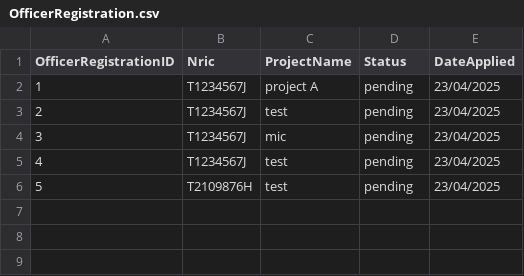
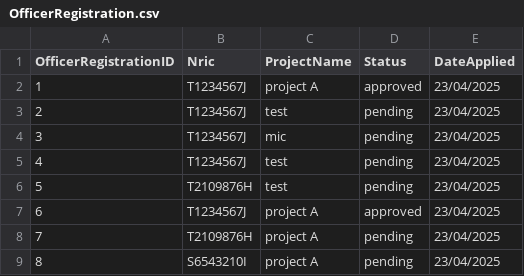
Before and after one commit to JiaYongg/SC2002-Assignment, a CSV file: OfficerRegistration.csv, drawn as a sheet.

```diff
--- a/OfficerRegistration.csv
+++ b/OfficerRegistration.csv
@@ -1,3 +1,3 @@
 OfficerRegistrationID,Nric,ProjectName,Status,DateApplied
-1,T1234567J,project A,pending,23/04/2025
+1,T1234567J,project A,approved,23/04/2025
 2,T1234567J,test,pending,23/04/2025
@@ -6 +6,4 @@ OfficerRegistrationID,Nric,ProjectName,Status,DateApplied
 5,T2109876H,test,pending,23/04/2025
+6,T1234567J,project A,approved,23/04/2025
+7,T2109876H,project A,pending,23/04/2025
+8,S6543210I,project A,pending,23/04/2025
```
Also changed, not shown: ProjectList.csv, 27 other files.
